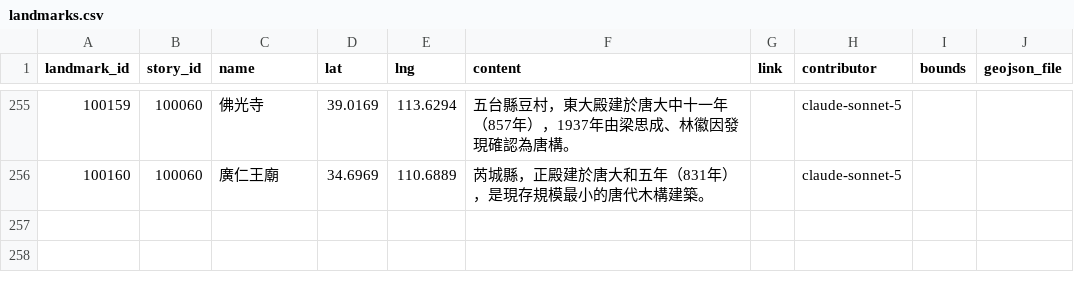
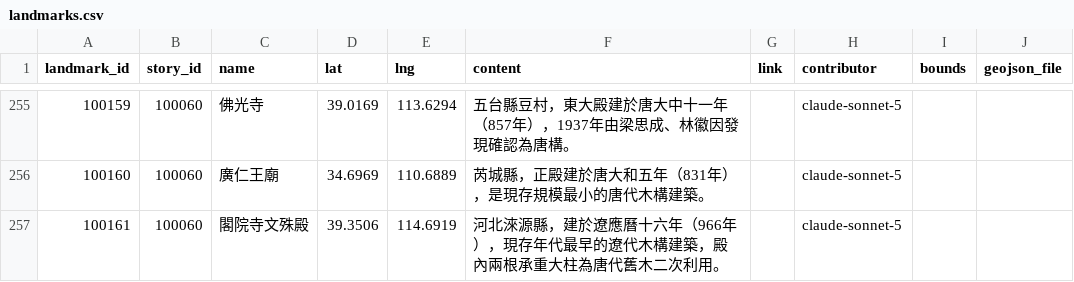
Before and after one commit to ioksengtan/Listmap_v0d3, a CSV file: data/landmarks.csv, drawn as a sheet; only a part is shown, gaps mark what is left out.

```diff
--- a/data/landmarks.csv
+++ b/data/landmarks.csv
@@ -256 +256,2 @@ landmark_id,story_id,name,lat,lng,content,link,contributor,bounds,geojson_file
 100160,100060,廣仁王廟,34.6969,110.6889,芮城縣，正殿建於唐大和五年（831年），是現存規模最小的唐代木構建築。,,claude-sonnet-5
+100161,100060,閣院寺文殊殿,39.3506,114.6919,河北淶源縣，建於遼應曆十六年（966年），現存年代最早的遼代木構建築，殿內兩根承重大柱為唐代舊木二次利用。,,claude-sonnet-5
```
Also changed, not shown: data/stories.csv, 45 other files.
